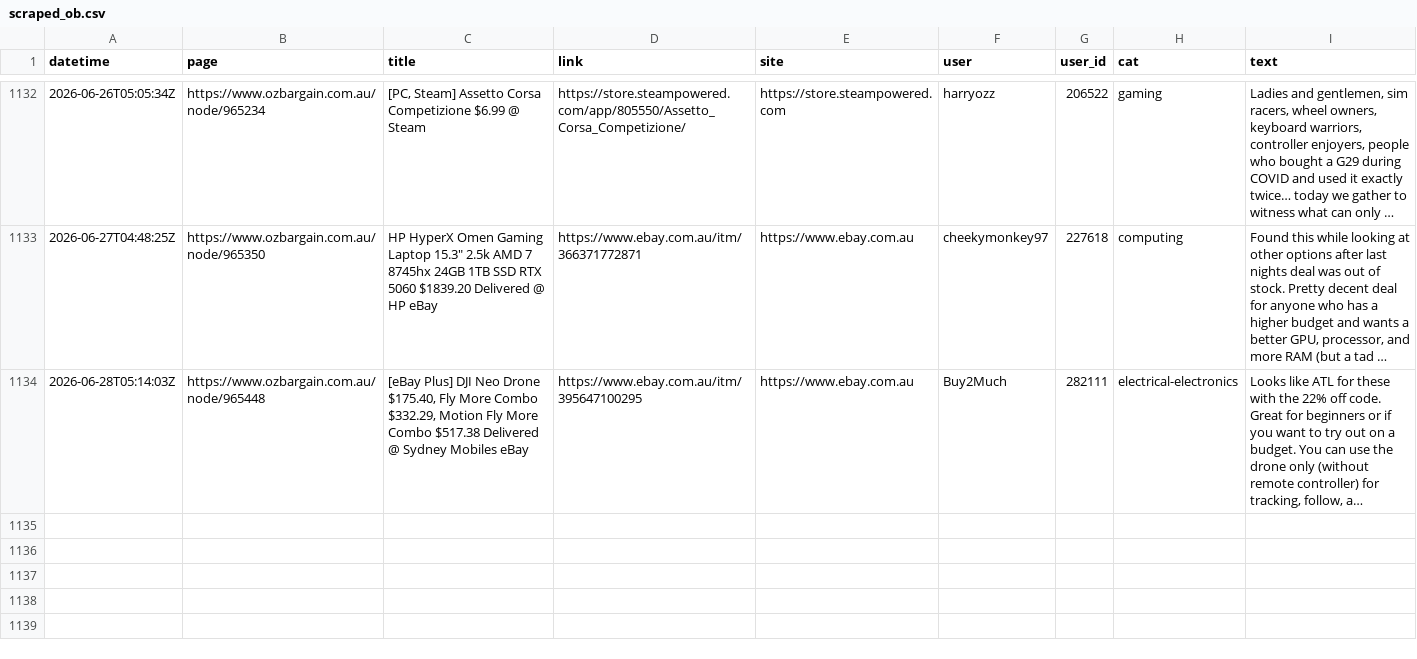
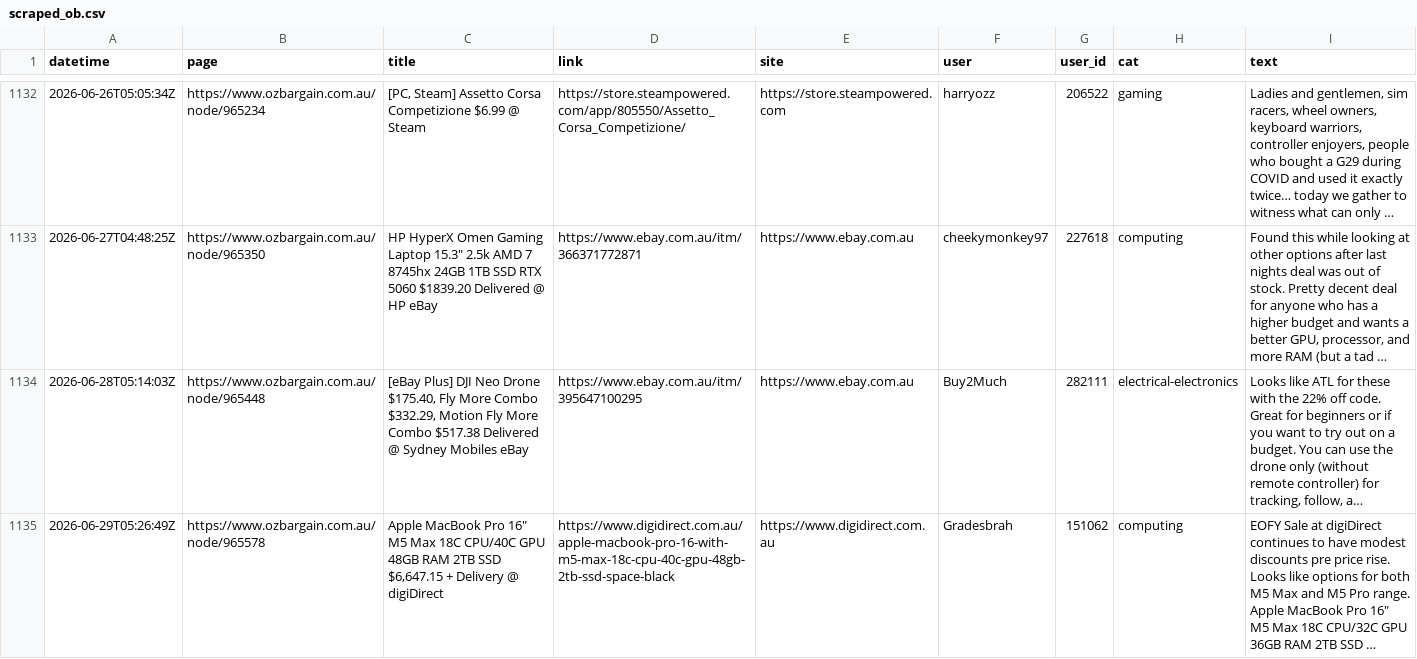
Before and after one commit to nwbort/car-loans, a CSV file: data/scraped_ob.csv, drawn as a sheet; only a part is shown, gaps mark what is left out; long unchanged cells end in …; the diff names each change by its address in the sheet, - before the commit and + after, or states it on an @@ line.

Commit message:
refreshing data

```diff
--- a/data/scraped_ob.csv
+++ b/data/scraped_ob.csv
+row 1135: 2026-06-29T05:26:49Z | https://www.ozbargain.com.au/node/965578 | Apple MacBook Pro 16" M5 Max 18C CPU/40C GPU 48GB RAM 2TB SSD $6,647.15 + Delivery @ digiDirect | https://www.digidirect.com.au/apple-macbook-pro-16-with-m5-max-18c-cpu-40c-gpu-48gb-2tb-ssd-space-black | https://www.digidirect.com.au | Gradesbrah | 151062 | computing | EOFY Sale at digiDirect continues to have modest discounts pre price rise. Looks like options for both M5 Max and M5 Pro range. Apple MacBook Pro 16" M5 Max 18C CPU/32C GPU 36GB RAM 2TB SSD …
```
Also changed, not shown: 11 other files.
